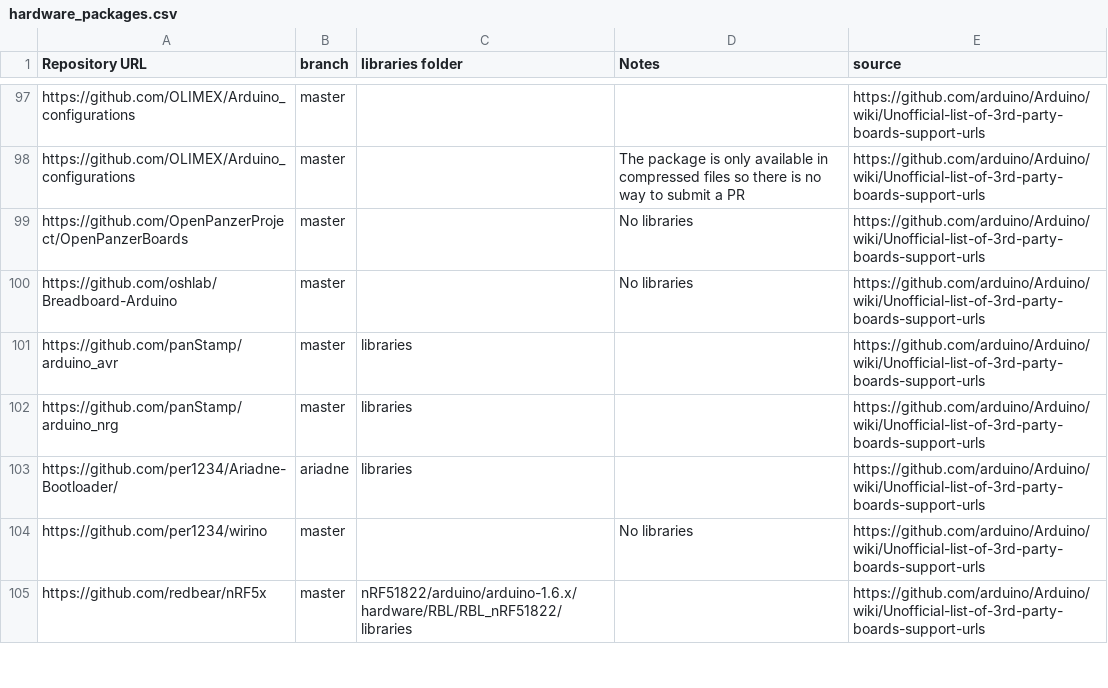
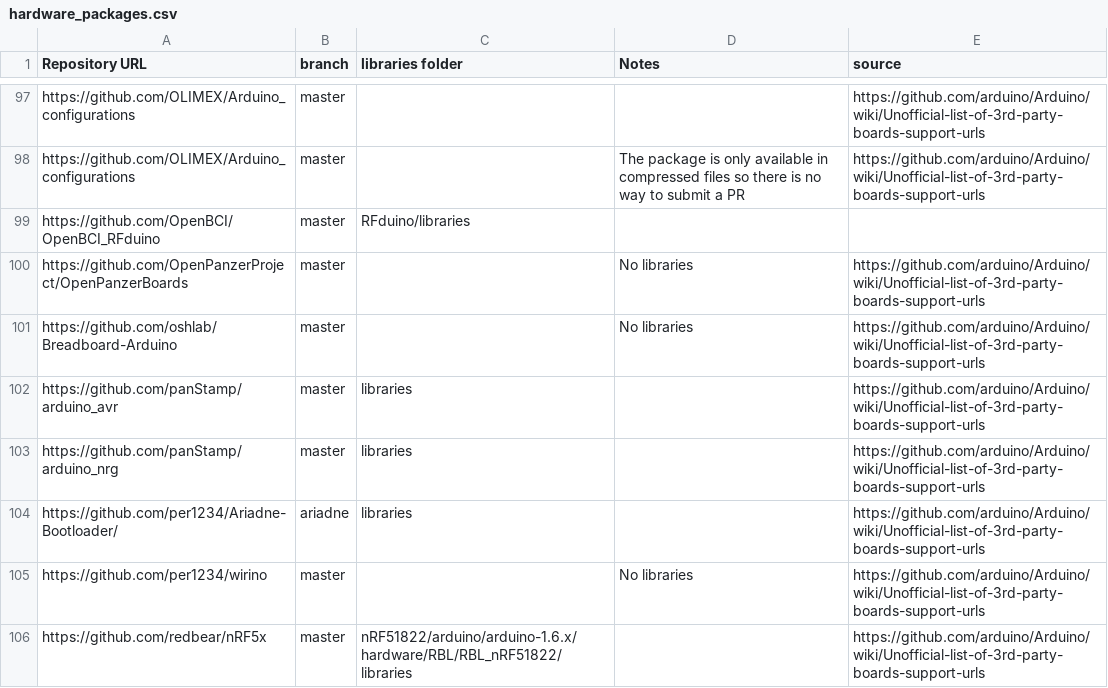
Before and after one commit to per1234/inolibbuglist, a CSV file: data/hardware_packages.csv, drawn as a sheet; only a part is shown, gaps mark what is left out.

Commit message:
Update hardware package list

```diff
--- a/data/hardware_packages.csv
+++ b/data/hardware_packages.csv
@@ -98,2 +98,3 @@ https://github.com/OLIMEX/Arduino_configurations	master			https://github.com/ard
 https://github.com/OLIMEX/Arduino_configurations	master		The package is only available in compressed files so there is no way to submit a PR	https://github.com/arduino/Arduino/wiki/Unofficial-list-of-3rd-party-boards-support-urls
+https://github.com/OpenBCI/OpenBCI_RFduino	master	RFduino/libraries		
 https://github.com/OpenPanzerProject/OpenPanzerBoards	master		No libraries	https://github.com/arduino/Arduino/wiki/Unofficial-list-of-3rd-party-boards-support-urls
```
